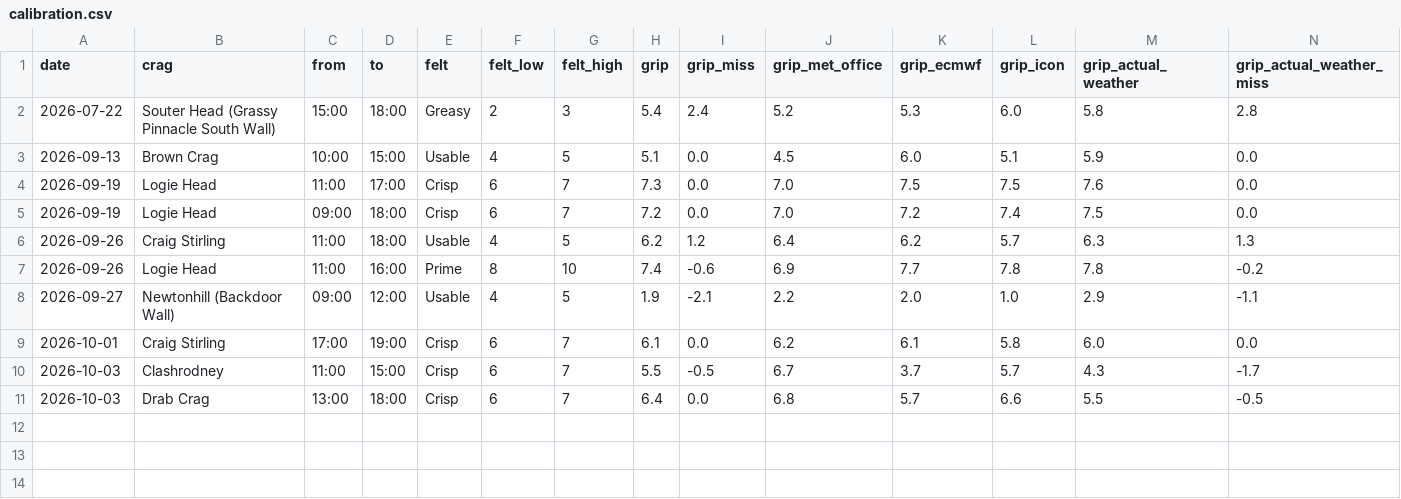
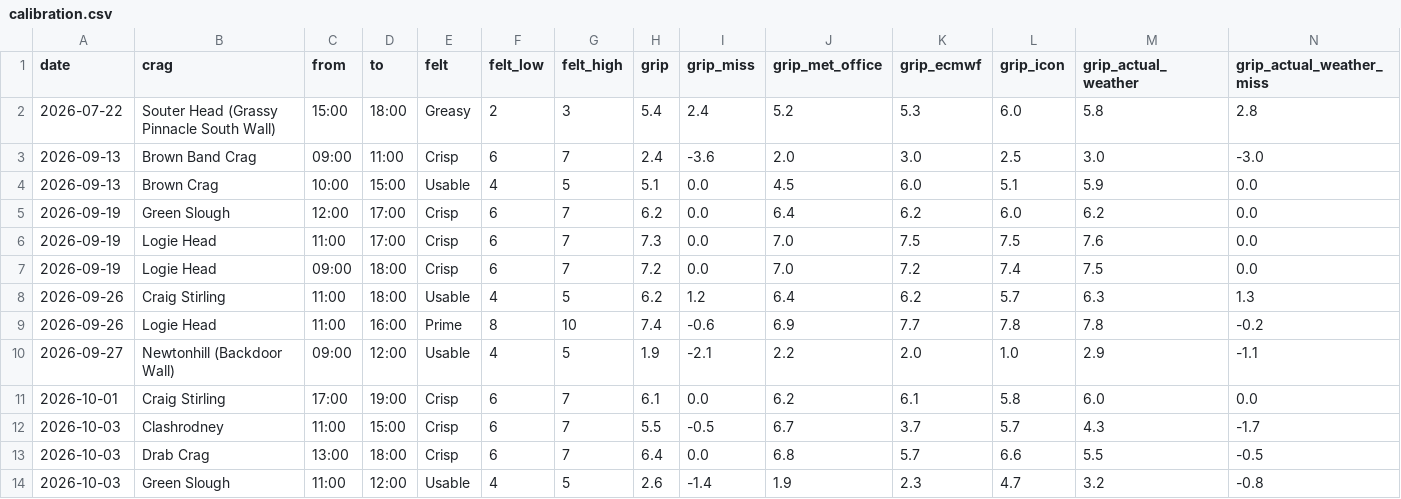
Before and after one commit to stevewallsmountain/grip, a CSV file: calibration.csv, drawn as a sheet; only a part is shown; rows hold the shown columns only; the diff names each change by its address in the sheet, - before the commit and + after, or states it on an @@ line.

```diff
--- a/calibration.csv
+++ b/calibration.csv
+row 3: 2026-09-13 | Brown Band Crag | 09:00 | 11:00 | Crisp | 6 | 7 | 2.4 | -3.6 | 2.0 | 3.0 | 2.5 | 3.0 | -3.0
+row 5: 2026-09-19 | Green Slough | 12:00 | 17:00 | Crisp | 6 | 7 | 6.2 | 0.0 | 6.4 | 6.2 | 6.0 | 6.2 | 0.0
+row 14: 2026-10-03 | Green Slough | 11:00 | 12:00 | Usable | 4 | 5 | 2.6 | -1.4 | 1.9 | 2.3 | 4.7 | 3.2 | -0.8
```
Also changed, not shown: 2 other files.
